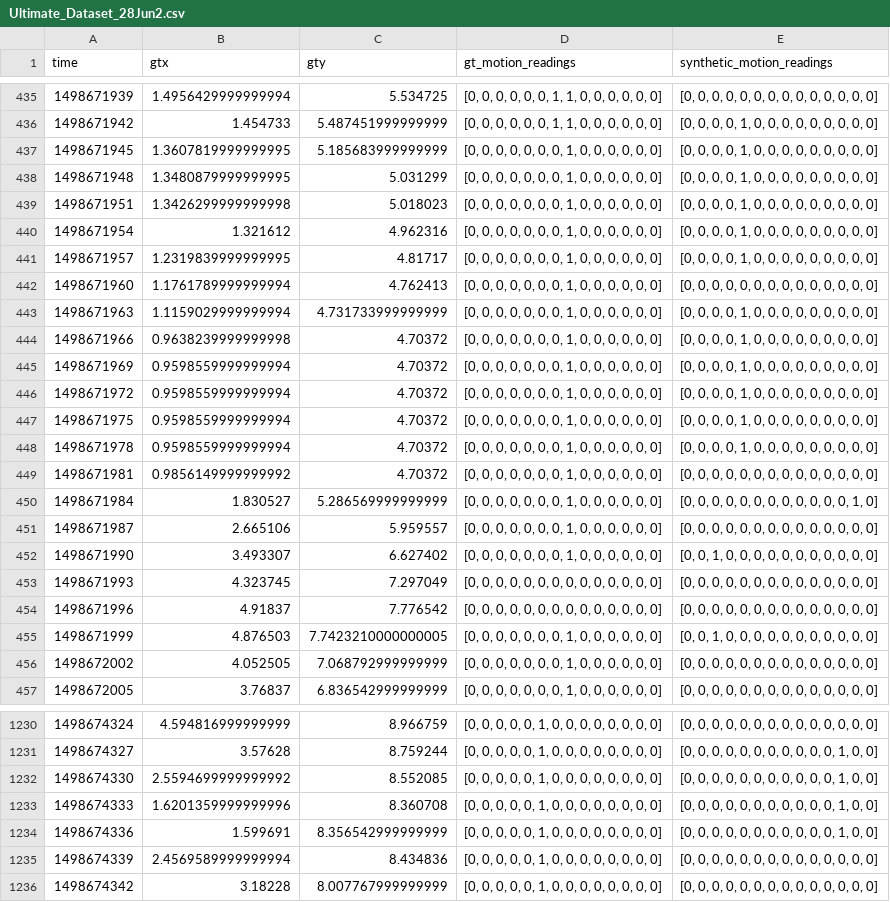
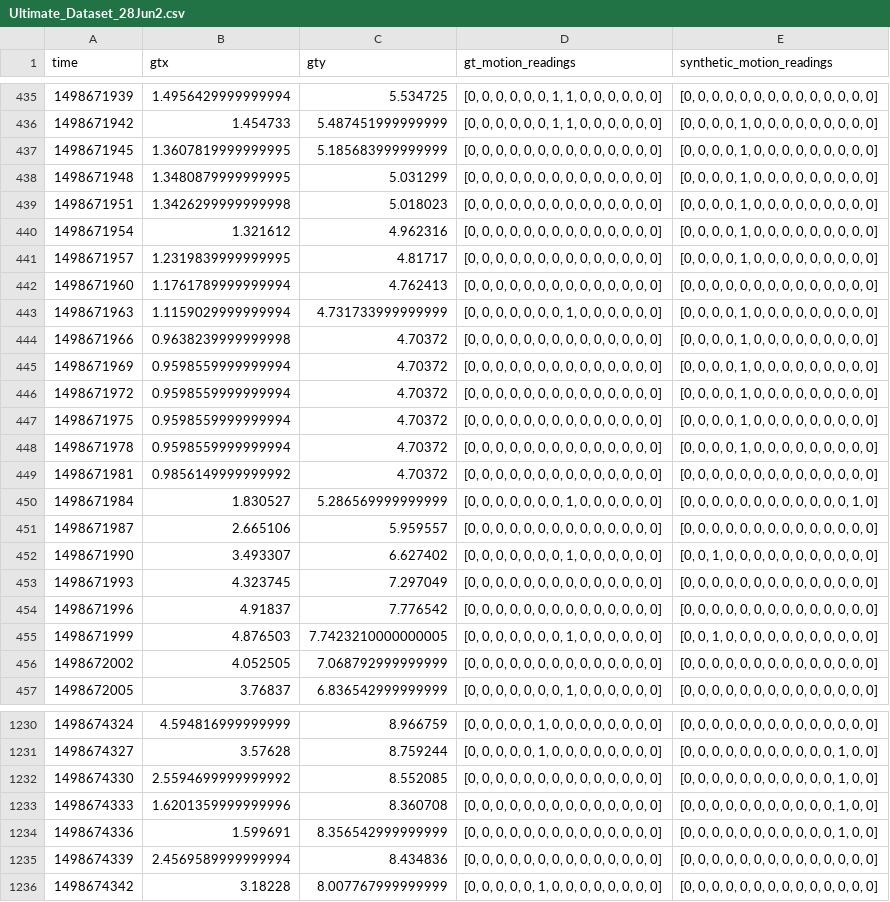
Before and after one commit to shadangolestan/Simulation-Based-deployment-configuration-of-smart-indoor-spaces, a CSV file: Server Side Codes/Version 2.0/Data/Results/Ultimate_Dataset_28Jun2.csv, drawn as a sheet; only a part is shown, gaps mark what is left out; the diff covers the shown part only; the diff names each change by its address in the sheet, - before the commit and + after, or states it on an @@ line.

```diff
--- a/Server Side Codes/Version 2.0/Data/Results/Ultimate_Dataset_28Jun2.csv
+++ b/Server Side Codes/Version 2.0/Data/Results/Ultimate_Dataset_28Jun2.csv
-D437:D442 (gt_motion_readings): [0, 0, 0, 0, 0, 0, 0, 1, 0, 0, 0, 0, 0, 0]
+D437:D442 (gt_motion_readings): [0, 0, 0, 0, 0, 0, 0, 0, 0, 0, 0, 0, 0, 0]
-D444:D449 (gt_motion_readings): [0, 0, 0, 0, 0, 0, 0, 1, 0, 0, 0, 0, 0, 0]
+D444:D449 (gt_motion_readings): [0, 0, 0, 0, 0, 0, 0, 0, 0, 0, 0, 0, 0, 0]
-D451 (gt_motion_readings): [0, 0, 0, 0, 0, 0, 0, 1, 0, 0, 0, 0, 0, 0]
+D451 (gt_motion_readings): [0, 0, 0, 0, 0, 0, 0, 0, 0, 0, 0, 0, 0, 0]
-D456 (gt_motion_readings): [0, 0, 0, 0, 0, 0, 0, 1, 0, 0, 0, 0, 0, 0]
+D456 (gt_motion_readings): [0, 0, 0, 0, 0, 0, 0, 0, 0, 0, 0, 0, 0, 0]
-D1232:D1235 (gt_motion_readings): [0, 0, 0, 0, 0, 1, 0, 0, 0, 0, 0, 0, 0, 0]
+D1232:D1235 (gt_motion_readings): [0, 0, 0, 0, 0, 0, 0, 0, 0, 0, 0, 0, 0, 0]
```
Also changed, not shown: 80 edited cells elsewhere in this file, 1 other file.
